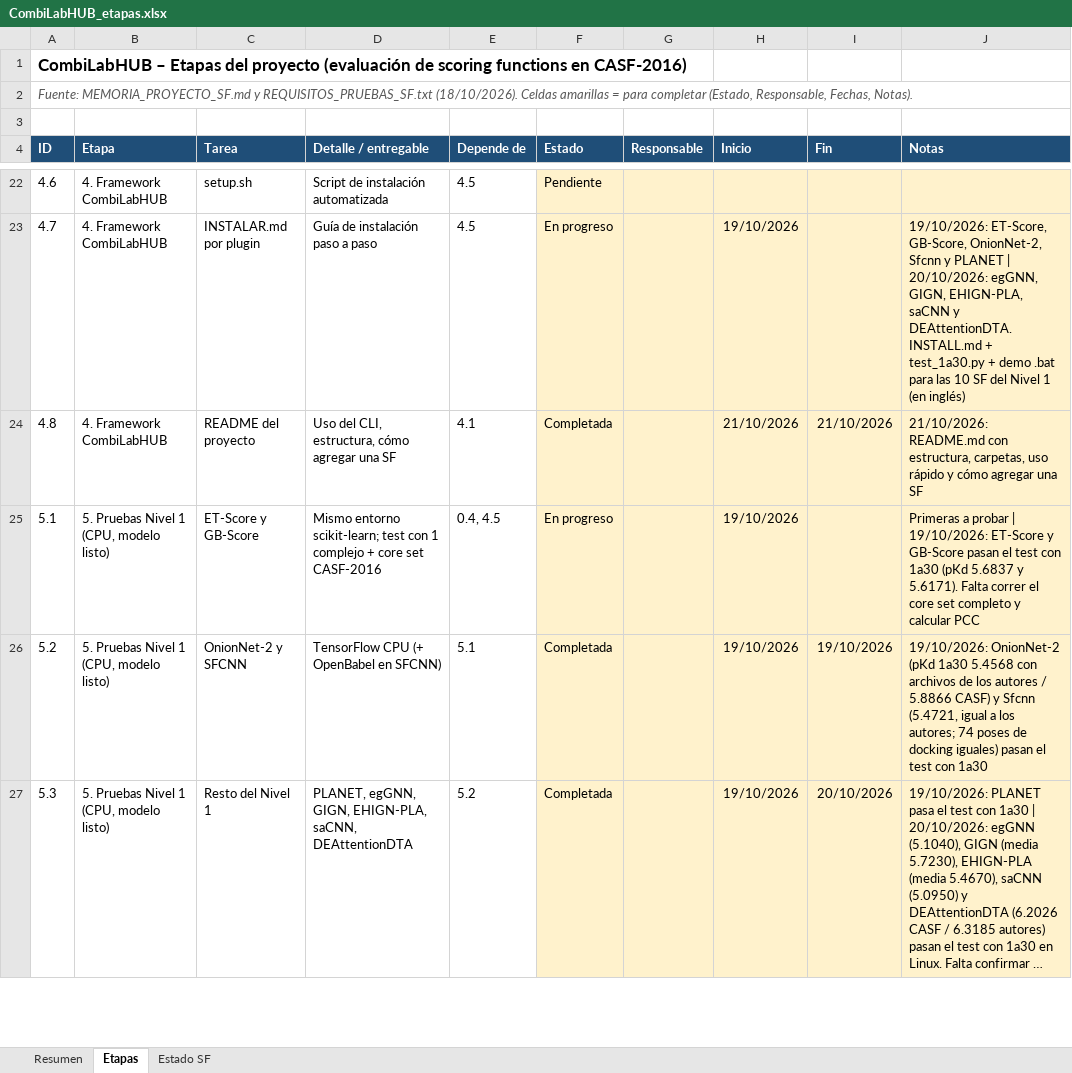
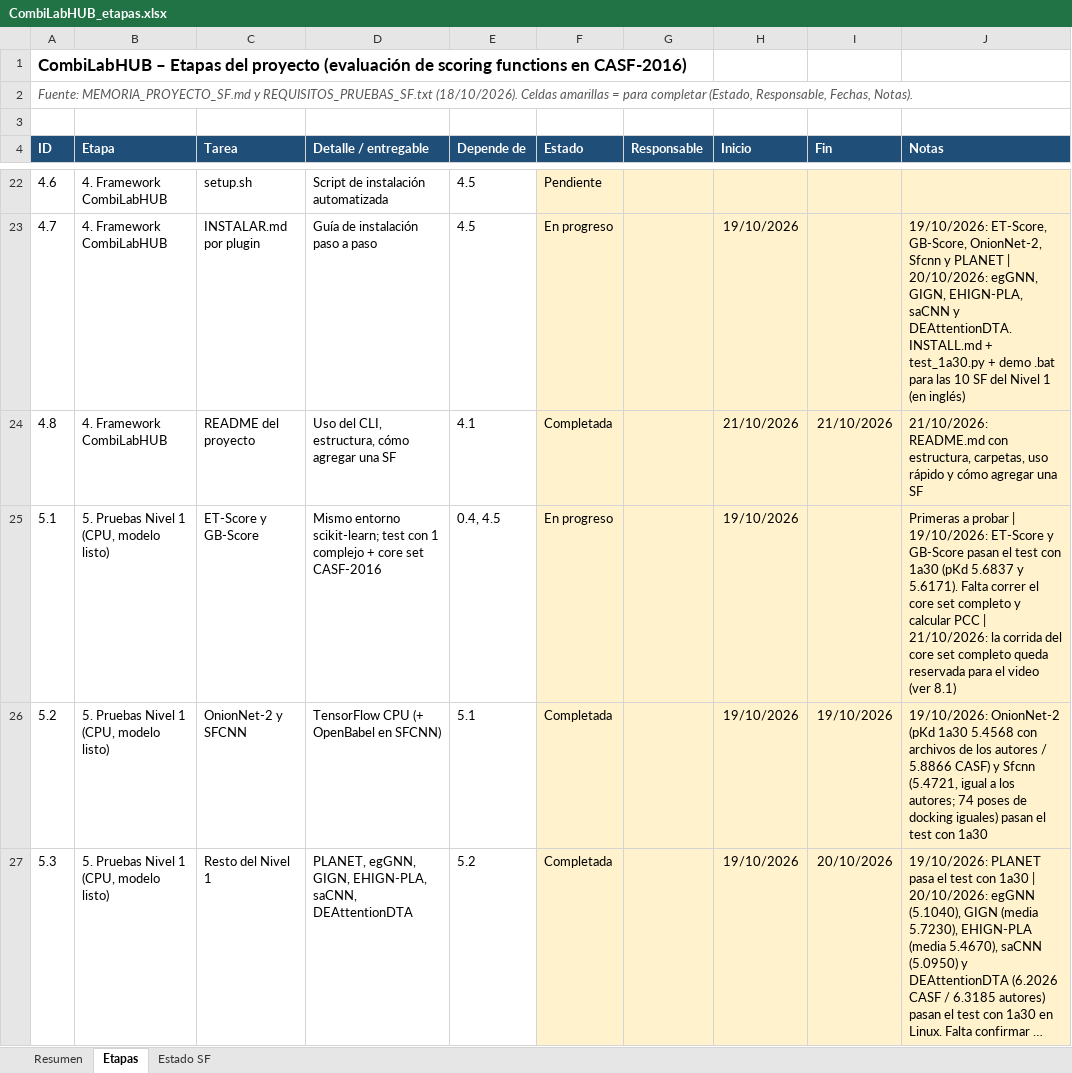
Before and after one commit to oarrua88/combi_lab_hub_tmp, an Excel workbook: docs/CombiLabHUB_etapas.xlsx, sheet Etapas, drawn as a sheet; only a part is shown, gaps mark what is left out; long unchanged cells end in …; values as stored, in another font and other column widths than the file's, no borders; conditional formats not drawn; the diff covers the shown part only; the diff names each change by its address in the sheet, - before the commit and + after, or states it on an @@ line.

```diff
--- a/docs/CombiLabHUB_etapas.xlsx (sheet Etapas)
+++ b/docs/CombiLabHUB_etapas.xlsx (sheet Etapas)
-J25 (Notas): …calcular PCC
+J25 (Notas): …calcular PCC | 21/10/2026: la corrida del core set completo queda reservada para el video (ver 8.1)
```
Also changed, not shown: 4 edited cells elsewhere in this sheet.
